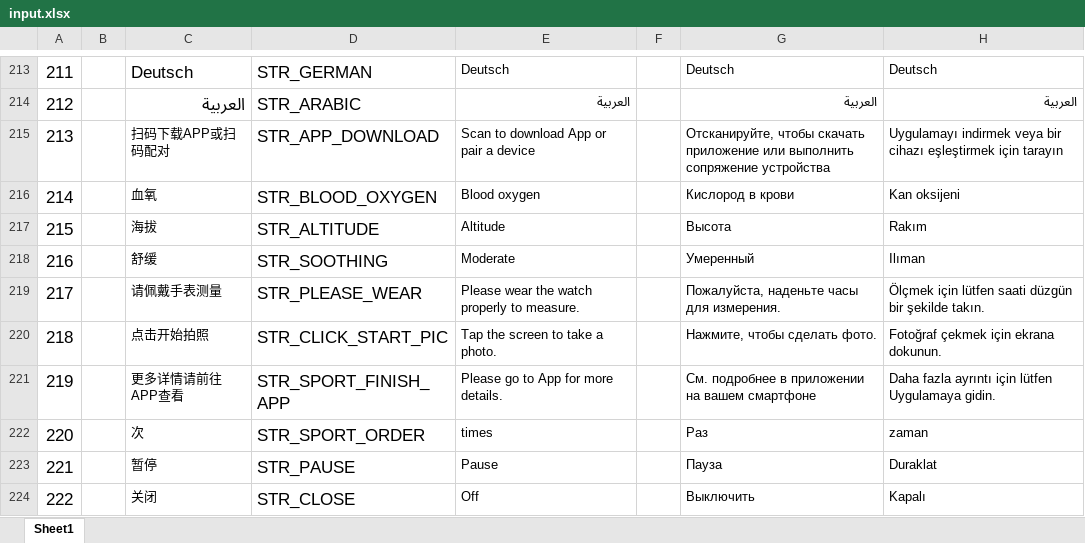
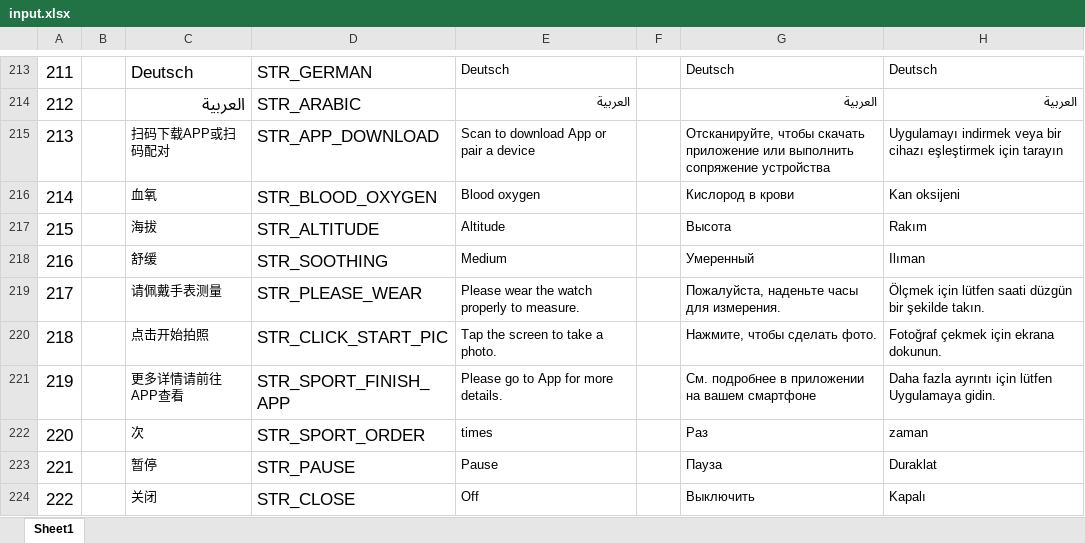
Before and after one commit to zzp2233/569x_AI_AB281GA, an Excel workbook: ute/ui_config_patch/AB281FA/defaultLanguage/input.xlsx, sheet Sheet1, drawn as a sheet; only a part is shown, gaps mark what is left out; values as stored, in another font and other column widths than the file's, no borders; the diff names each change by its address in the sheet, - before the commit and + after, or states it on an @@ line.

```diff
--- a/ute/ui_config_patch/AB281FA/defaultLanguage/input.xlsx (sheet Sheet1)
+++ b/ute/ui_config_patch/AB281FA/defaultLanguage/input.xlsx (sheet Sheet1)
-E218: Moderate
+E218: Medium
```
Also changed, not shown: 22 other files.
